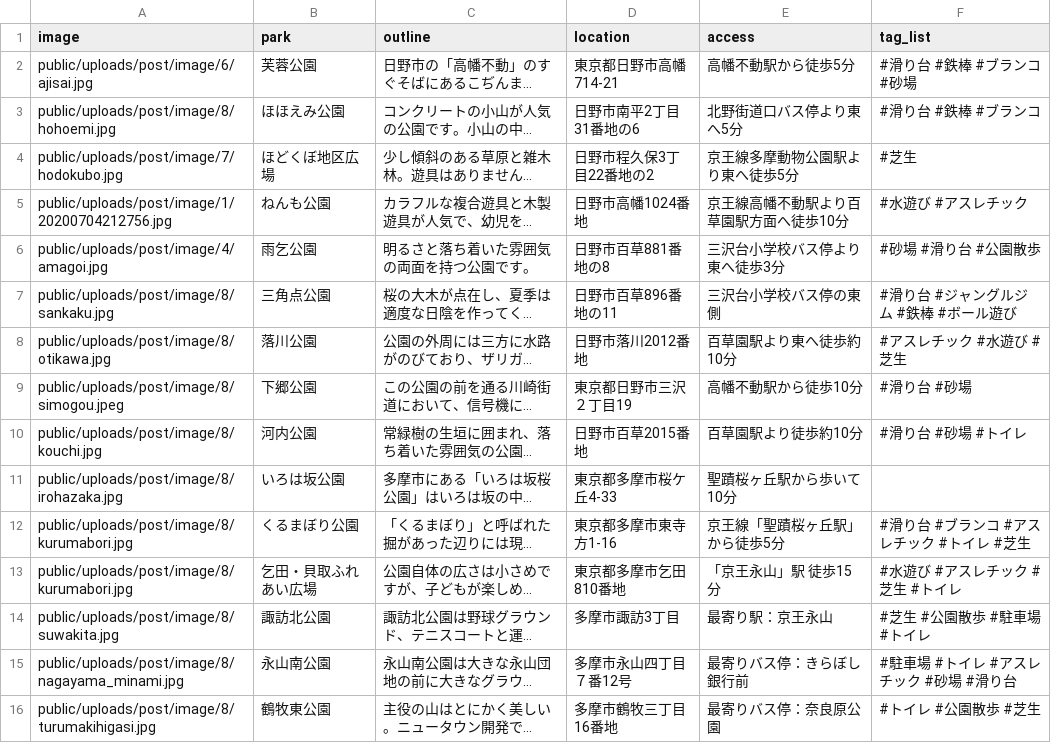
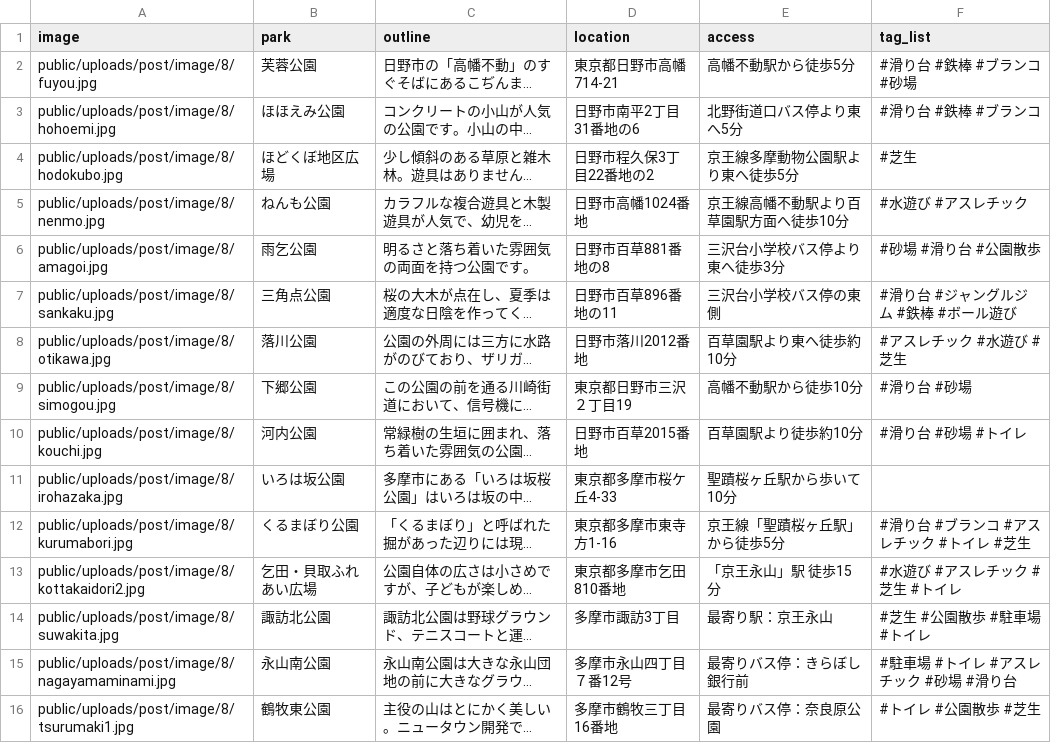
Before and after one commit to utopia22/park_app, a CSV file: db/csv_data/post_data.csv (was db/csv_data/csv_data.csv), drawn as a sheet; long unchanged cells end in …; the diff names each change by its address in the sheet, - before the commit and + after, or states it on an @@ line.

```diff
--- a/db/csv_data/csv_data.csv
+++ b/db/csv_data/post_data.csv
-A2 (image): public/uploads/post/image/6/ajisai.jpg
+A2 (image): public/uploads/post/image/8/fuyou.jpg
-A4 (image): public/uploads/post/image/7/hodokubo.jpg
+A4 (image): public/uploads/post/image/8/hodokubo.jpg
-A5 (image): public/uploads/post/image/1/20200704212756.jpg
+A5 (image): public/uploads/post/image/8/nenmo.jpg
-A6 (image): public/uploads/post/image/4/amagoi.jpg
+A6 (image): public/uploads/post/image/8/amagoi.jpg
-A9 (image): public/uploads/post/image/8/simogou.jpeg
+A9 (image): public/uploads/post/image/8/simogou.jpg
-A13 (image): public/uploads/post/image/8/kurumabori.jpg
+A13 (image): public/uploads/post/image/8/kottakaidori2.jpg
-A15 (image): public/uploads/post/image/8/nagayama_minami.jpg
+A15 (image): public/uploads/post/image/8/nagayamaminami.jpg
-A16 (image): public/uploads/post/image/8/turumakihigasi.jpg
+A16 (image): public/uploads/post/image/8/tsurumaki1.jpg
```
Also changed, not shown: 58 other files.
